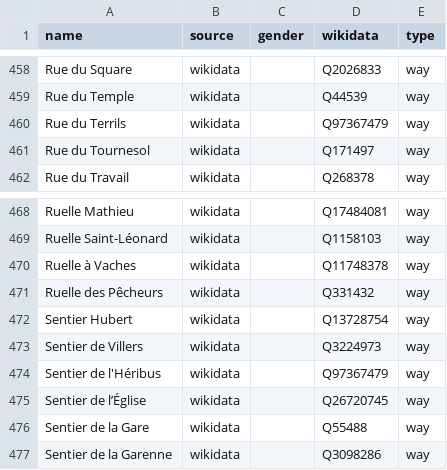
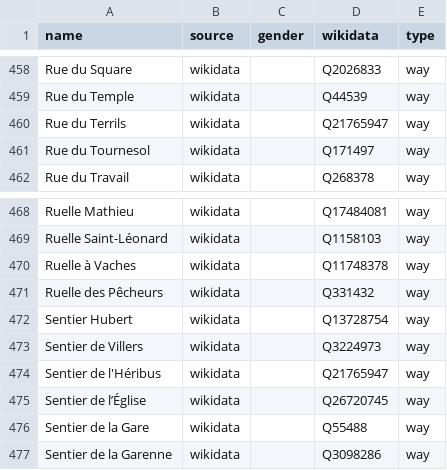
Before and after one commit to EqualStreetNames/equalstreetnames-mons, a CSV file: data/other.csv, drawn as a sheet; only a part is shown, gaps mark what is left out; the diff covers the shown part only.

```diff
--- a/data/other.csv
+++ b/data/other.csv
@@ -459,3 +459,3 @@ name,source,gender,wikidata,type
 "Rue du Temple",wikidata,,Q44539,way
-"Rue du Terrils",wikidata,,Q97367479,way
+"Rue du Terrils",wikidata,,Q21765947,way
 "Rue du Tournesol",wikidata,,Q171497,way
@@ -473,3 +473,3 @@ name,source,gender,wikidata,type
 "Sentier de Villers",wikidata,,Q3224973,way
-"Sentier de l'Héribus",wikidata,,Q97367479,way
+"Sentier de l'Héribus",wikidata,,Q21765947,way
 "Sentier de l’Église",wikidata,,Q26720745,way
```
Also changed, not shown: 3 added rows, 1 removed row and 1 edited cell elsewhere in this file, data/gender.csv, 2 other files.
